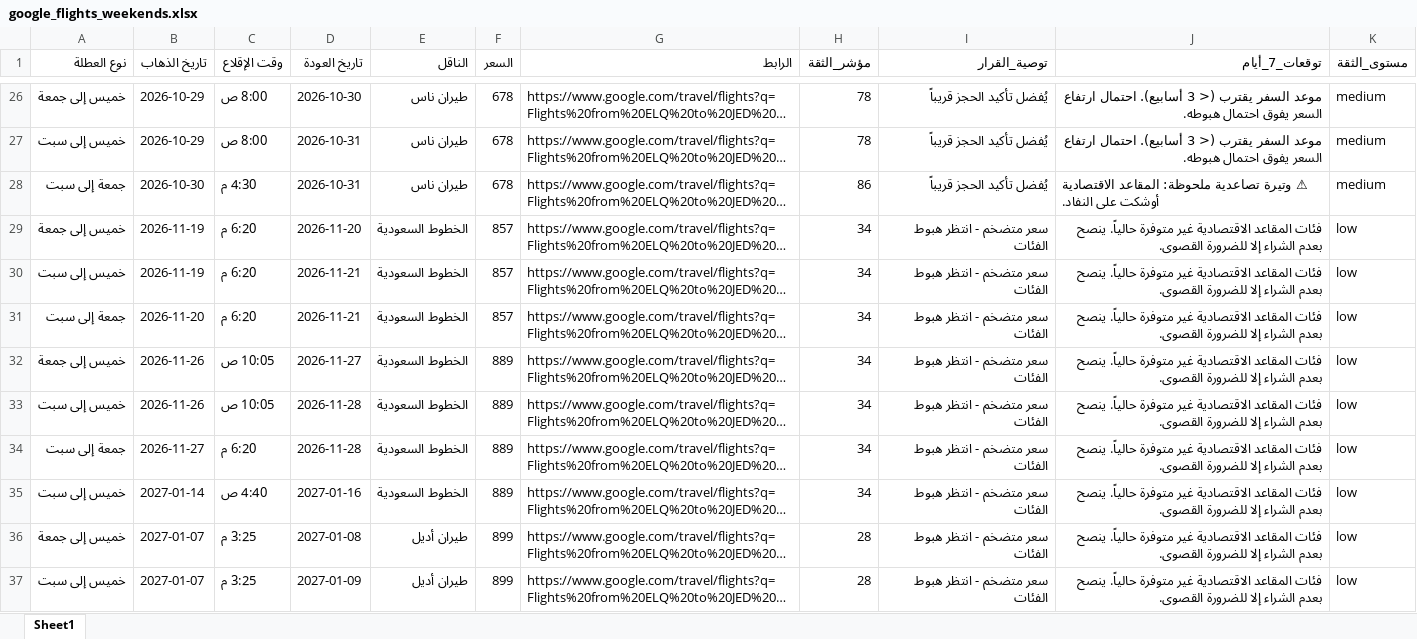
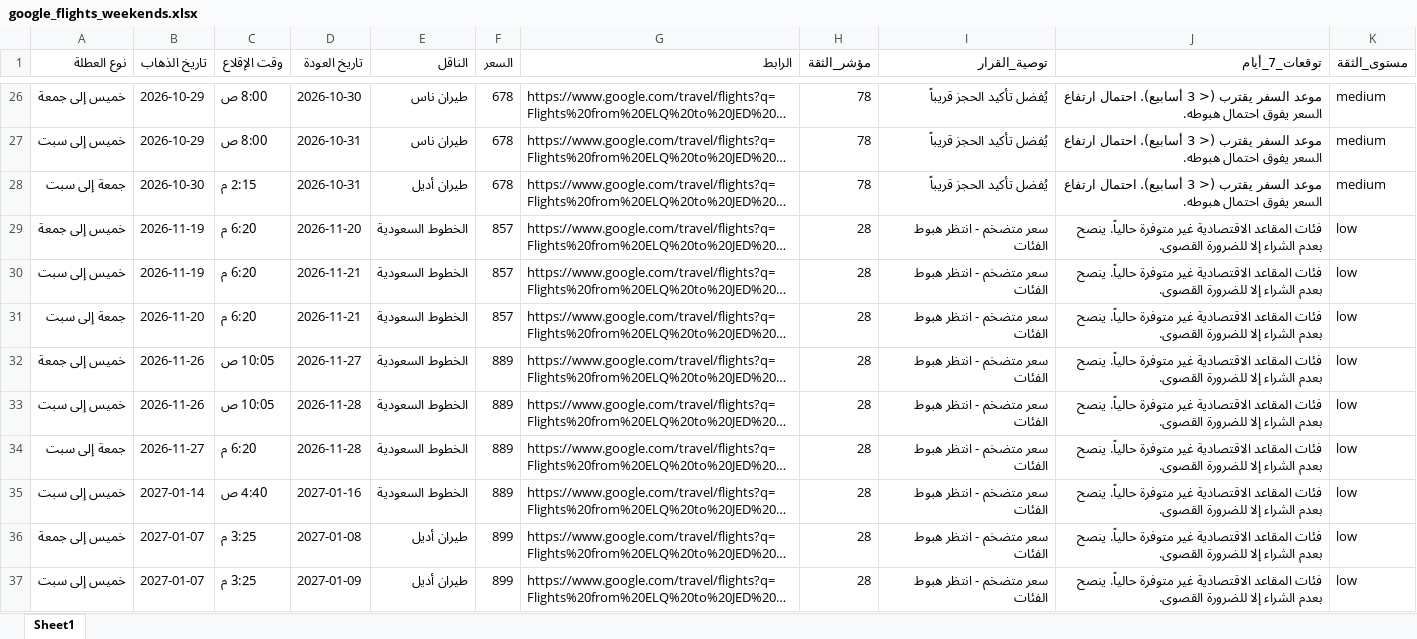
Before and after one commit to hysgerr2020/qassim-flight-radar, an Excel workbook: google_flights_weekends.xlsx, sheet Sheet1, drawn as a sheet; only a part is shown, gaps mark what is left out; long unchanged cells end in …; values as stored, in another font and other column widths than the file's, no borders; the diff names each change by its address in the sheet, - before the commit and + after, or states it on an @@ line.

```diff
--- a/google_flights_weekends.xlsx (sheet Sheet1)
+++ b/google_flights_weekends.xlsx (sheet Sheet1)
-C28 (وقت الإقلاع): 4:30 م
+C28 (وقت الإقلاع): 2:15 م
-E28 (الناقل): طيران ناس
+E28 (الناقل): طيران أديل
-H28 (مؤشر_الثقة): 86
+H28 (مؤشر_الثقة): 78
-J28 (توقعات_7_أيام): ⚠ وتيرة تصاعدية ملحوظة: المقاعد الاقتصادية أوشكت على النفاد.
+J28 (توقعات_7_أيام): موعد السفر يقترب (< 3 أسابيع). احتمال ارتفاع السعر يفوق احتمال هبوطه.
-H29:H35 (مؤشر_الثقة): 34
+H29:H35 (مؤشر_الثقة): 28
```
Also changed, not shown: 1 other file.
